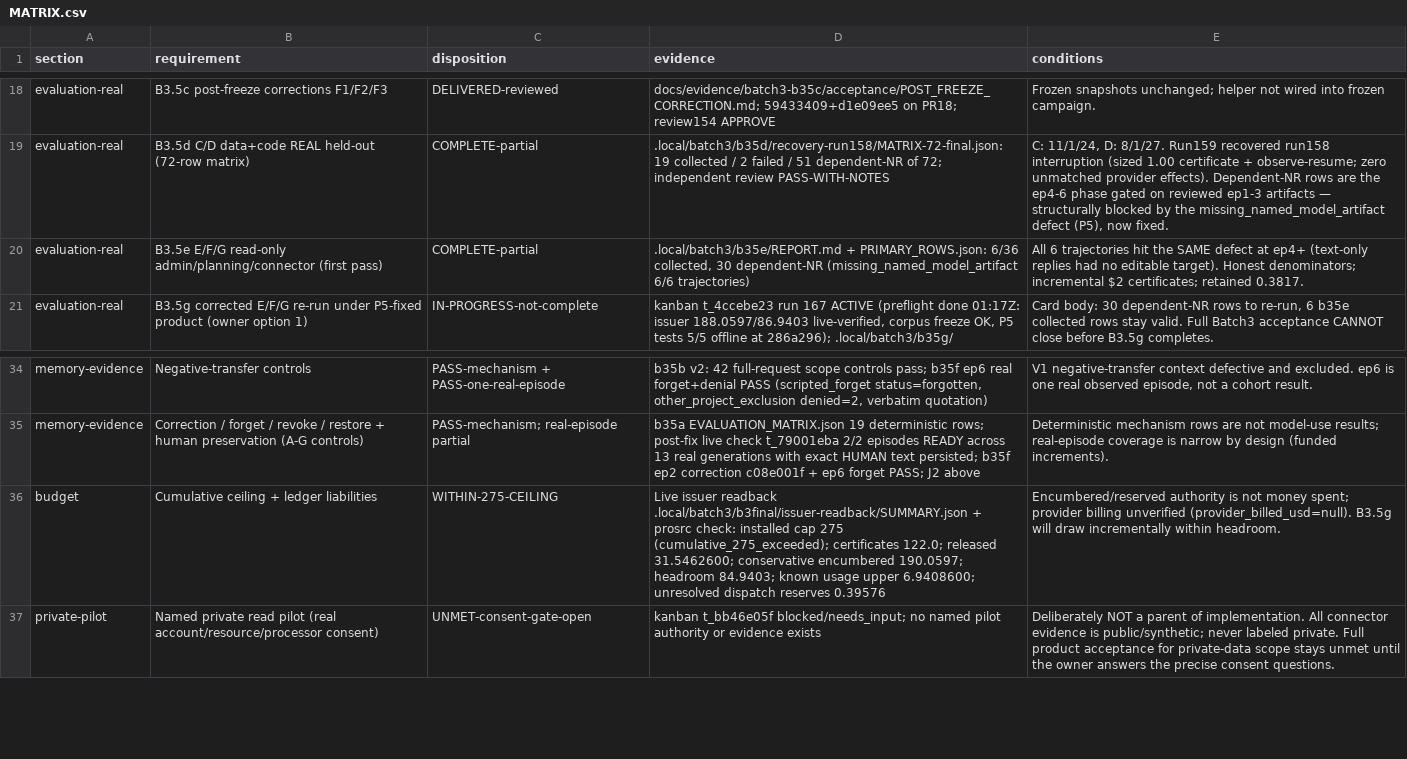
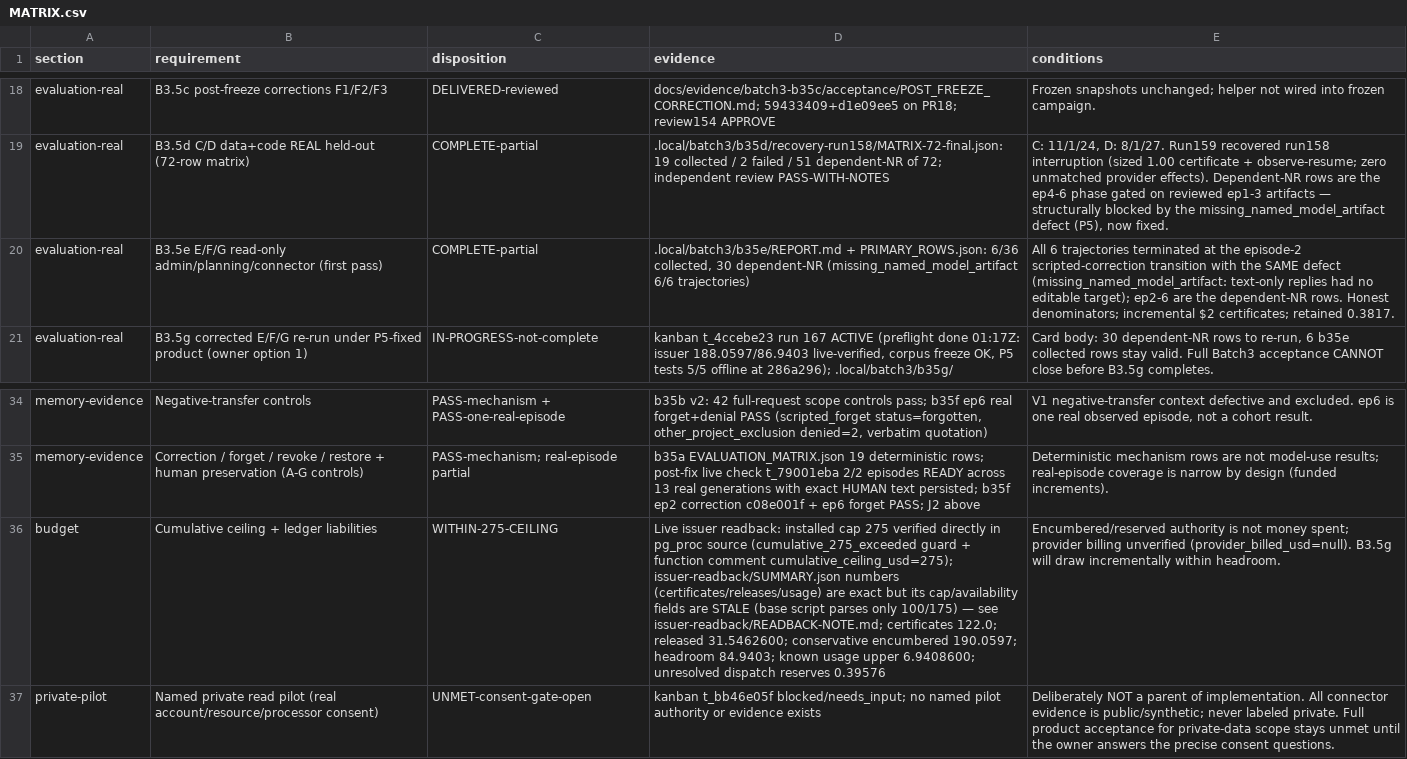
Before and after one commit to alindebergASL/Workagent, a CSV file: docs/evidence/batch3-final/MATRIX.csv, drawn as a sheet; only a part is shown, gaps mark what is left out; the diff names each change by its address in the sheet, - before the commit and + after, or states it on an @@ line.

Commit message:
Close independent review findings on Batch 3 final acceptance increment
Reviewer verdict APPROVE-WITH-NOTES (14 rows spot-checked; denominators exact;
secret scan clean; HOLD verdict consistent). Fixes:
- READBACK-NOTE.md: SUMMARY.json cap fields are stale parser defaults (base
  script knows only 100/175); installed 275 cap bound via live pg_proc source;
  ledger totals in the same file are exact; headroom 84.9403 recomputed.
- REVIEW.md: retained reviewer disposition and per-finding fixes.
- B3.5e locator corrected to the episode-2 correction transition (lane report).
- REPORT.md build-id string de-garbled; matrix regenerated (45 rows).

```diff
--- a/docs/evidence/batch3-final/MATRIX.csv
+++ b/docs/evidence/batch3-final/MATRIX.csv
-E20 (conditions): …6 trajectories hit the SAME defect at ep4+ (text-only replies had no editable target). Honest denominators;…
+E20 (conditions): …6 trajectories terminated at the episode-2 scripted-correction transition with the SAME defect (missing_named_model_artifact: text-only replies had no editable target); ep2-6 are the dependent-NR rows. Honest denominators;…
-D36 (evidence): Live issuer readback .local/batch3/b3final/issuer-readback/SUMMARY.json + prosrc check: installed cap 275 (cumulative_275_exceeded); certificates 122.0;…
+D36 (evidence): Live issuer readback: installed cap 275 verified directly in pg_proc source (cumulative_275_exceeded guard + function comment cumulative_ceiling_usd=275); issuer-readback/SUMMARY.json numbers (certificates/releases/usage) are exact but its cap/availability fields are STALE (base script parses only 100/175) — see issuer-readback/READBACK-NOTE.md; certificates 122.0;…
```
Also changed, not shown: 5 other files.
